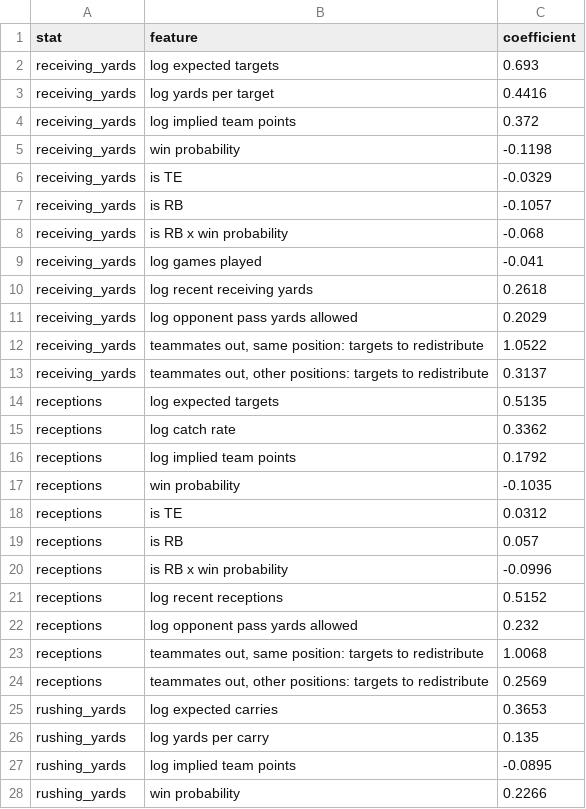
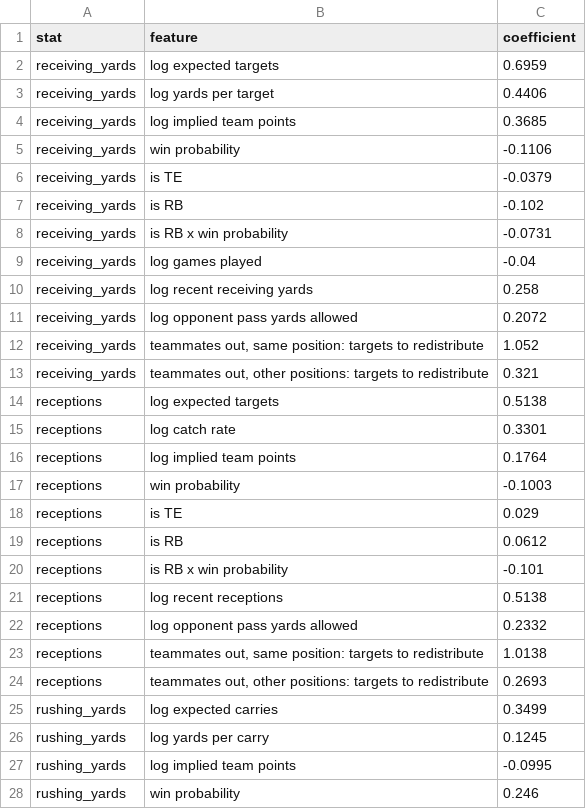
Before and after one commit to akilatrades/sports-market-maker, a CSV file: outputs/nfl/projections/coefficients.csv, drawn as a sheet; only a part is shown; the diff covers the shown part only.

```diff
--- a/outputs/nfl/projections/coefficients.csv
+++ b/outputs/nfl/projections/coefficients.csv
@@ -1,28 +1,28 @@
 stat,feature,coefficient
-receiving_yards,log expected targets,0.693
-receiving_yards,log yards per target,0.4416
-receiving_yards,log implied team points,0.372
-receiving_yards,win probability,-0.1198
-receiving_yards,is TE,-0.0329
-receiving_yards,is RB,-0.1057
-receiving_yards,is RB x win probability,-0.068
-receiving_yards,log games played,-0.041
-receiving_yards,log recent receiving yards,0.2618
-receiving_yards,log opponent pass yards allowed,0.2029
-receiving_yards,"teammates out, same position: targets to redistribute",1.0522
-receiving_yards,"teammates out, other positions: targets to redistribute",0.3137
-receptions,log expected targets,0.5135
-receptions,log catch rate,0.3362
-receptions,log implied team points,0.1792
-receptions,win probability,-0.1035
-receptions,is TE,0.0312
-receptions,is RB,0.057
-receptions,is RB x win probability,-0.0996
-receptions,log recent receptions,0.5152
-receptions,log opponent pass yards allowed,0.232
-receptions,"teammates out, same position: targets to redistribute",1.0068
-receptions,"teammates out, other positions: targets to redistribute",0.2569
-rushing_yards,log expected carries,0.3653
-rushing_yards,log yards per carry,0.135
-rushing_yards,log implied team points,-0.0895
-rushing_yards,win probability,0.2266
+receiving_yards,log expected targets,0.6959
+receiving_yards,log yards per target,0.4406
+receiving_yards,log implied team points,0.3685
+receiving_yards,win probability,-0.1106
+receiving_yards,is TE,-0.0379
+receiving_yards,is RB,-0.102
+receiving_yards,is RB x win probability,-0.0731
+receiving_yards,log games played,-0.04
+receiving_yards,log recent receiving yards,0.258
+receiving_yards,log opponent pass yards allowed,0.2072
+receiving_yards,"teammates out, same position: targets to redistribute",1.052
+receiving_yards,"teammates out, other positions: targets to redistribute",0.321
+receptions,log expected targets,0.5138
+receptions,log catch rate,0.3301
+receptions,log implied team points,0.1764
+receptions,win probability,-0.1003
+receptions,is TE,0.029
+receptions,is RB,0.0612
+receptions,is RB x win probability,-0.101
+receptions,log recent receptions,0.5138
+receptions,log opponent pass yards allowed,0.2332
+receptions,"teammates out, same position: targets to redistribute",1.0138
+receptions,"teammates out, other positions: targets to redistribute",0.2693
+rushing_yards,log expected carries,0.3499
+rushing_yards,log yards per carry,0.1245
+rushing_yards,log implied team points,-0.0995
+rushing_yards,win probability,0.246
```
Also changed, not shown: 22 edited cells elsewhere in this file, data/nfl/games.csv, outputs/nfl/market/summary.csv, 6 other files.
